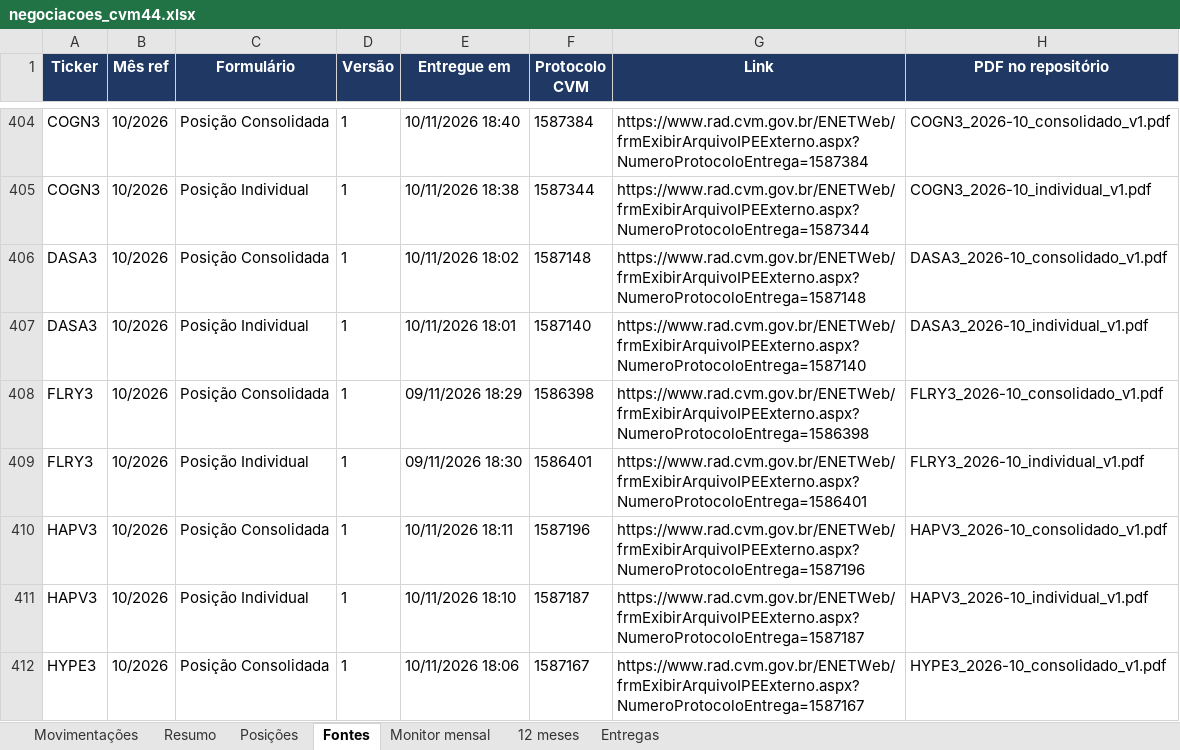
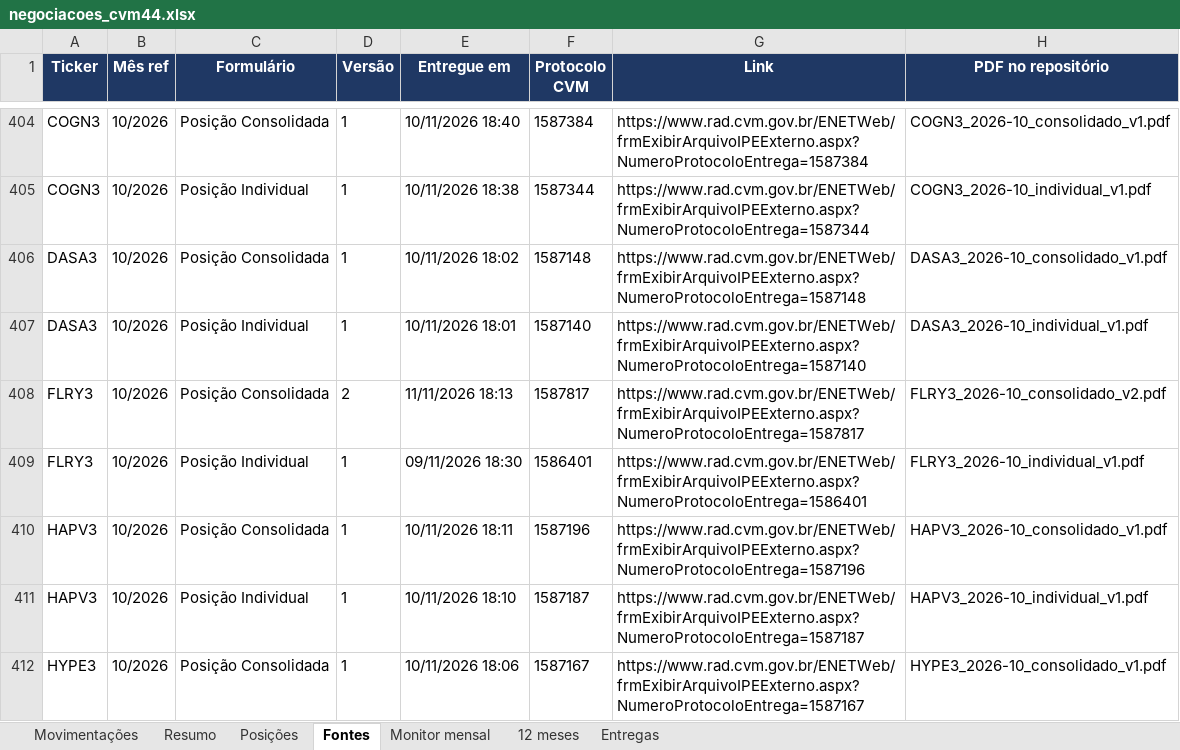
Before and after one commit to mmagalhaes2001/Monitor-dados, an Excel workbook: cvm44/negociacoes_cvm44.xlsx, sheet Fontes, drawn as a sheet; only a part is shown, gaps mark what is left out; values as stored, in another font and other column widths than the file's, no borders; the diff names each change by its address in the sheet, - before the commit and + after, or states it on an @@ line.

```diff
--- a/cvm44/negociacoes_cvm44.xlsx (sheet Fontes)
+++ b/cvm44/negociacoes_cvm44.xlsx (sheet Fontes)
-D408 (Versão): 1
+D408 (Versão): 2
-E408 (Entregue em): 09/11/2026 18:29
+E408 (Entregue em): 11/11/2026 18:13
-F408 (Protocolo CVM): 1586398
+F408 (Protocolo CVM): 1587817
-G408 (Link): https://www.rad.cvm.gov.br/ENETWeb/frmExibirArquivoIPEExterno.aspx?NumeroProtocoloEntrega=1586398
+G408 (Link): https://www.rad.cvm.gov.br/ENETWeb/frmExibirArquivoIPEExterno.aspx?NumeroProtocoloEntrega=1587817
-H408 (PDF no repositório): FLRY3_2026-10_consolidado_v1.pdf
+H408 (PDF no repositório): FLRY3_2026-10_consolidado_v2.pdf
```
Also changed, not shown: sheet 12 meses, sheet Movimentações, sheet Monitor mensal, sheet Resumo, sheet Entregas, cvm44/matriz_cvm44_HC_Edu.xlsx, cvm44/matriz_cvm44_TMT.xlsx, 3 other files.
